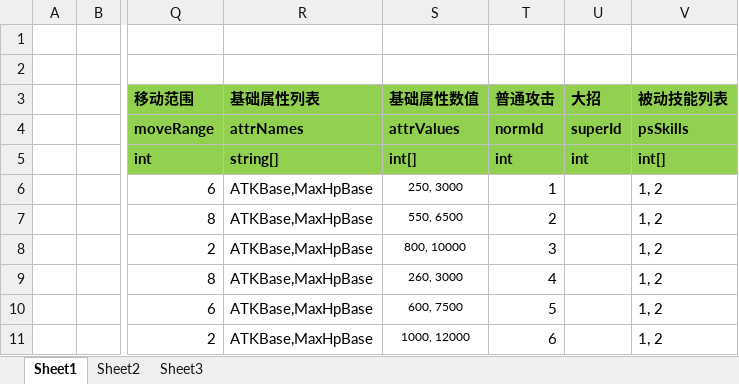
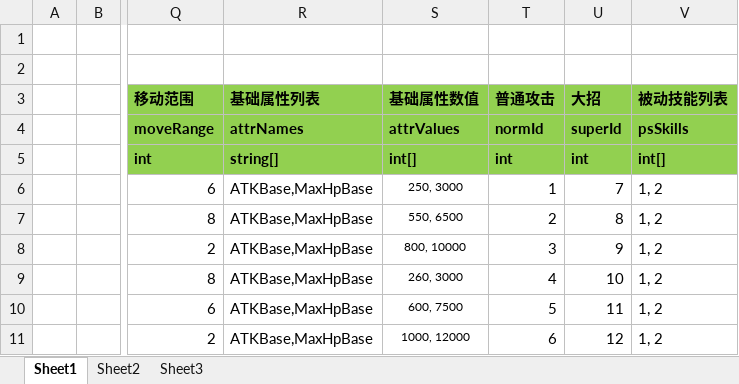
Before and after one commit to zhaohuanke123/ETPro, an Excel workbook: Excel/ChampionConfig.xlsx, sheet Sheet1, drawn as a sheet; only a part is shown, gaps mark what is left out; values as stored, in another font and other column widths than the file's, no borders; the diff names each change by its address in the sheet, - before the commit and + after, or states it on an @@ line.

```diff
--- a/Excel/ChampionConfig.xlsx (sheet Sheet1)
+++ b/Excel/ChampionConfig.xlsx (sheet Sheet1)
-U6 (大招): (empty)
+U6 (大招): 7
-U7 (大招): (empty)
+U7 (大招): 8
-U8 (大招): (empty)
+U8 (大招): 9
-U9 (大招): (empty)
+U9 (大招): 10
-U10 (大招): (empty)
+U10 (大招): 11
-U11 (大招): (empty)
+U11 (大招): 12
```
Also changed, not shown: Excel/ActiveSkillConfig@cs.xlsx, 29 other files.
